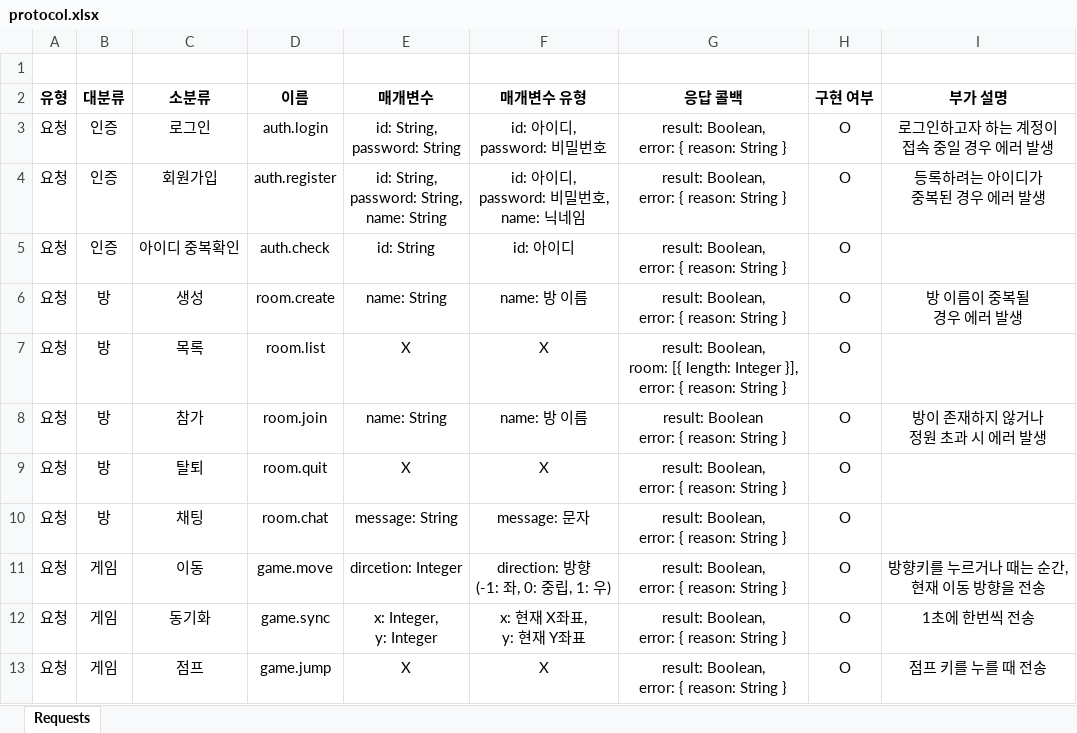
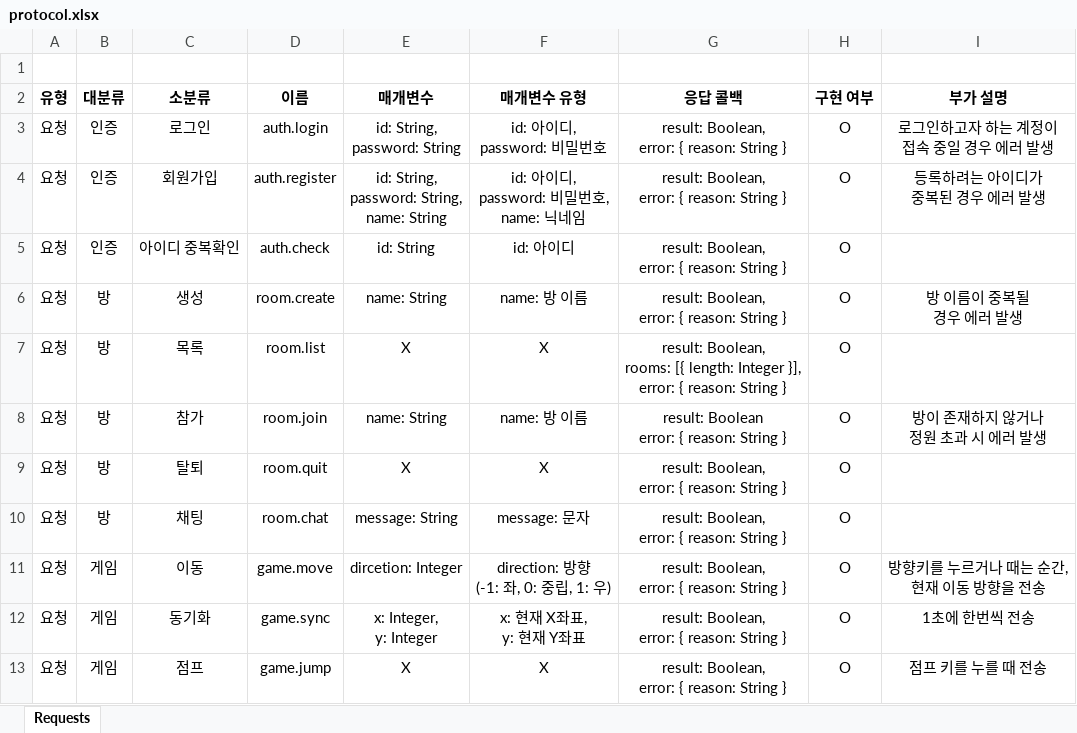
Before and after one commit to byh020907/pork-and-fork, an Excel workbook: document/protocol.xlsx, sheet Requests, drawn as a sheet; values as stored, in another font and other column widths than the file's, no borders; ↵ is a line break in a cell; the diff names each change by its address in the sheet, - before the commit and + after, or states it on an @@ line.

```diff
--- a/document/protocol.xlsx (sheet Requests)
+++ b/document/protocol.xlsx (sheet Requests)
-G7 (응답 콜백): result: Boolean, ↵ room: [{ length:…
+G7 (응답 콜백): result: Boolean, ↵ rooms: [{ length:…
```
Also changed, not shown: 8 other files.
